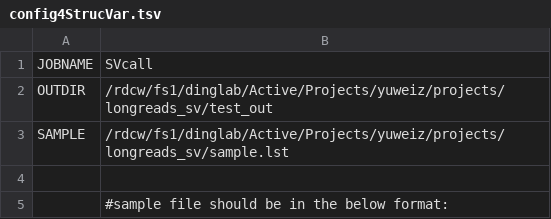
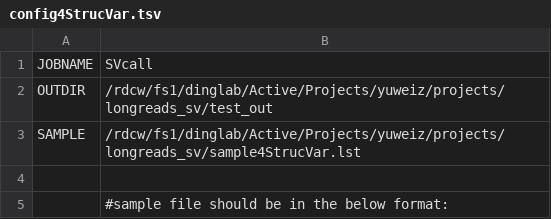
Before and after one commit to ding-lab/LR_SV_pipe, a TSV file: config4StrucVar.tsv, drawn as a sheet; only a part is shown.

Commit message:
Update config4StrucVar.tsv

```diff
--- a/config4StrucVar.tsv
+++ b/config4StrucVar.tsv
@@ -2,3 +2,3 @@ JOBNAME	SVcall
 OUTDIR	/rdcw/fs1/dinglab/Active/Projects/yuweiz/projects/longreads_sv/test_out
-SAMPLE	/rdcw/fs1/dinglab/Active/Projects/yuweiz/projects/longreads_sv/sample.lst
+SAMPLE	/rdcw/fs1/dinglab/Active/Projects/yuweiz/projects/longreads_sv/sample4StrucVar.lst
 
```
